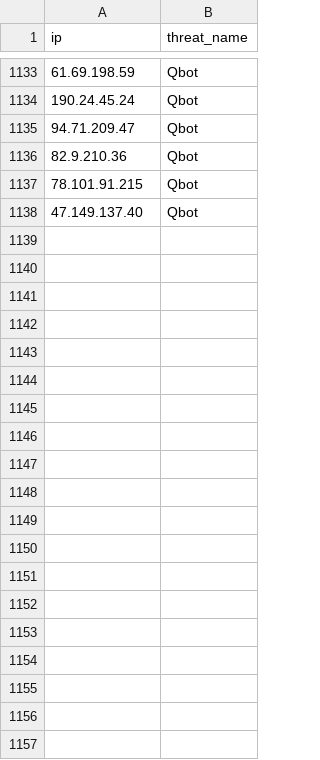
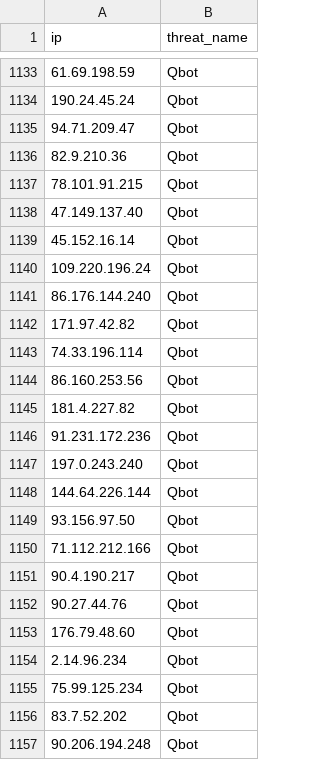
Before and after one commit to kfidur/Tedteam-security, a CSV file: tedteam-ip-iocs.csv, drawn as a sheet; only a part is shown, gaps mark what is left out; the diff covers the shown part only.

```diff
--- a/tedteam-ip-iocs.csv
+++ b/tedteam-ip-iocs.csv
@@ -1138 +1138,20 @@ ip,threat_name
 47.149.137.40,Qbot
+45.152.16.14,Qbot
+109.220.196.24,Qbot
+86.176.144.240,Qbot
+171.97.42.82,Qbot
+74.33.196.114,Qbot
+86.160.253.56,Qbot
+181.4.227.82,Qbot
+91.231.172.236,Qbot
+197.0.243.240,Qbot
+144.64.226.144,Qbot
+93.156.97.50,Qbot
+71.112.212.166,Qbot
+90.4.190.217,Qbot
+90.27.44.76,Qbot
+176.79.48.60,Qbot
+2.14.96.234,Qbot
+75.99.125.234,Qbot
+83.7.52.202,Qbot
+90.206.194.248,Qbot
```
Also changed, not shown: 39 added rows elsewhere in this file, tedteam-hash-iocs.csv, tedteam-threats.csv, 1 other file.
